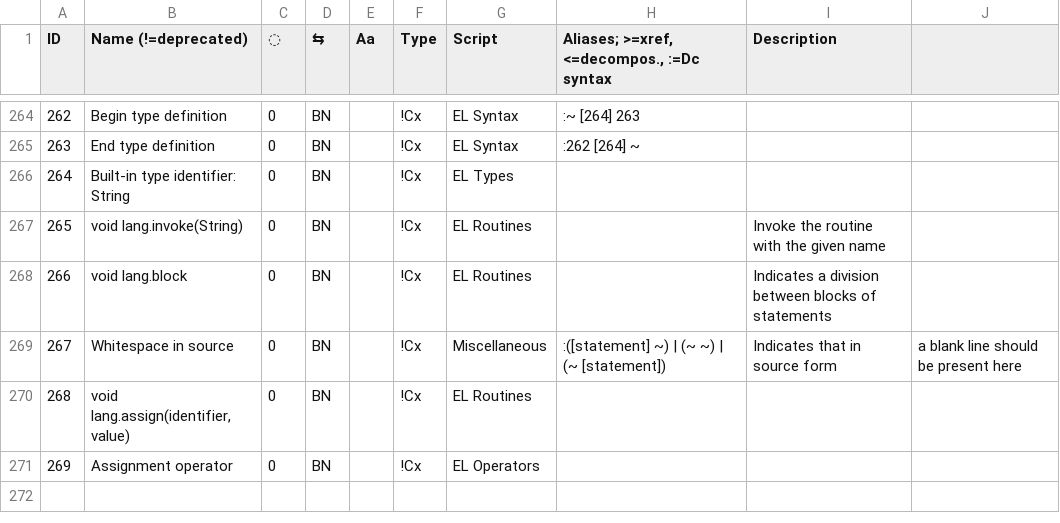
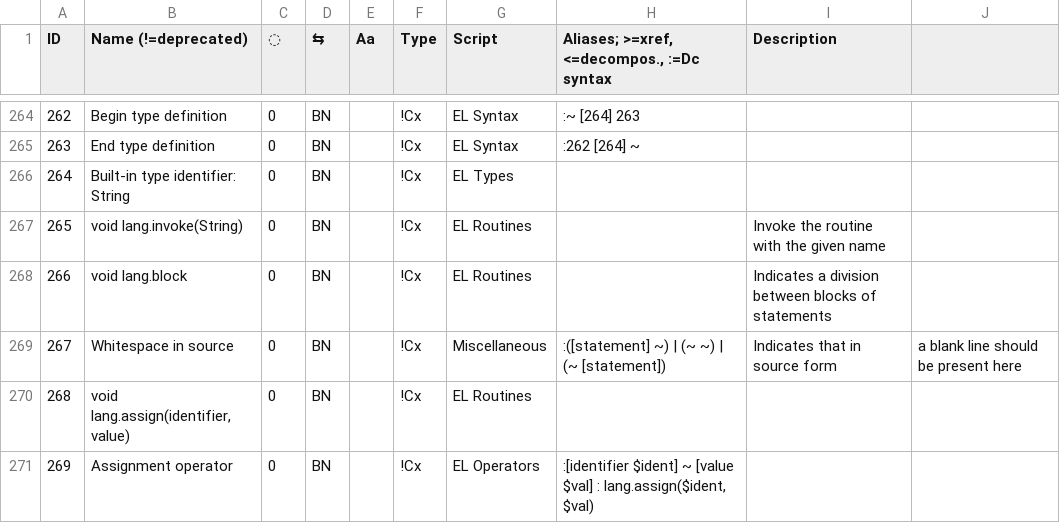
Before and after one commit to ethus3h/ember-client, a CSV file: common/data/DcData.csv, drawn as a sheet; only a part is shown, gaps mark what is left out.

```diff
--- a/common/data/DcData.csv
+++ b/common/data/DcData.csv
@@ -270,2 +270,2 @@ ID,Name (!=deprecated),◌,⇆,Aa,Type,Script,"Aliases; >=xref, <=decompos., :=D
 268,"void lang.assign(identifier, value)",0,BN,,!Cx,EL Routines,,,
-269,Assignment operator,0,BN,,!Cx,EL Operators,,,
+269,Assignment operator,0,BN,,!Cx,EL Operators,":[identifier $ident] ~ [value $val] : lang.assign($ident, $val)",,
```
Also changed, not shown: 1 other file.
